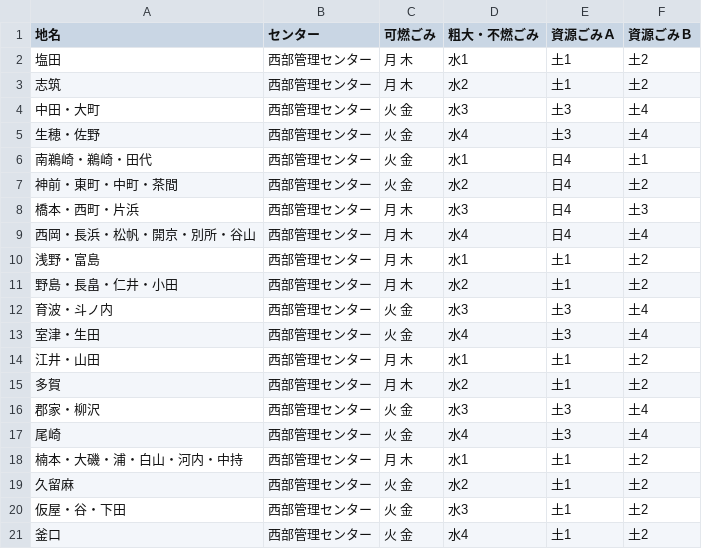
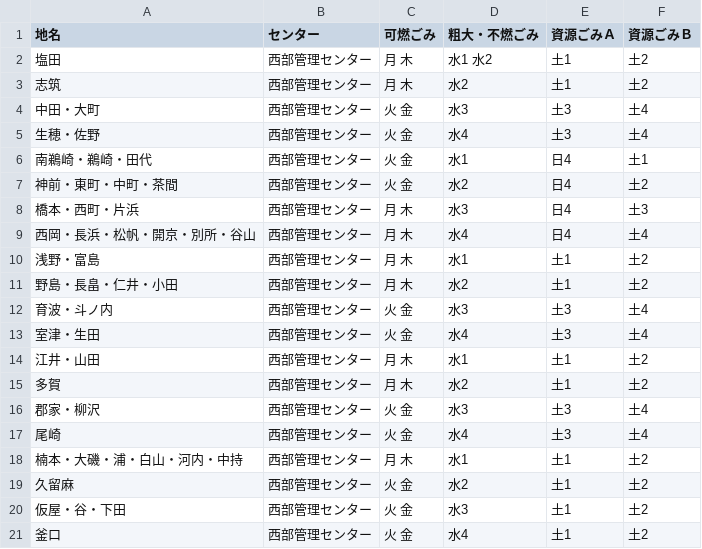
Before and after one commit to Awazishi5374/awazishi5374.github.io, a CSV file: data/area_days.csv, drawn as a sheet.

Commit message:
test

```diff
--- a/data/area_days.csv
+++ b/data/area_days.csv
@@ -1,3 +1,3 @@
 地名,センター,可燃ごみ,粗大・不燃ごみ,資源ごみＡ,資源ごみＢ
-塩田,西部管理センター,月 木,水1,土1,土2
+塩田,西部管理センター,月 木,水1 水2,土1,土2
 志筑,西部管理センター,月 木,水2,土1,土2
```
